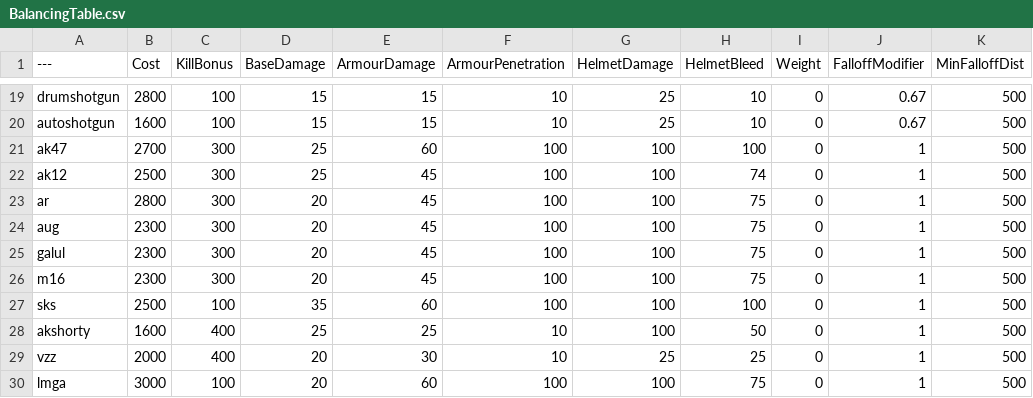
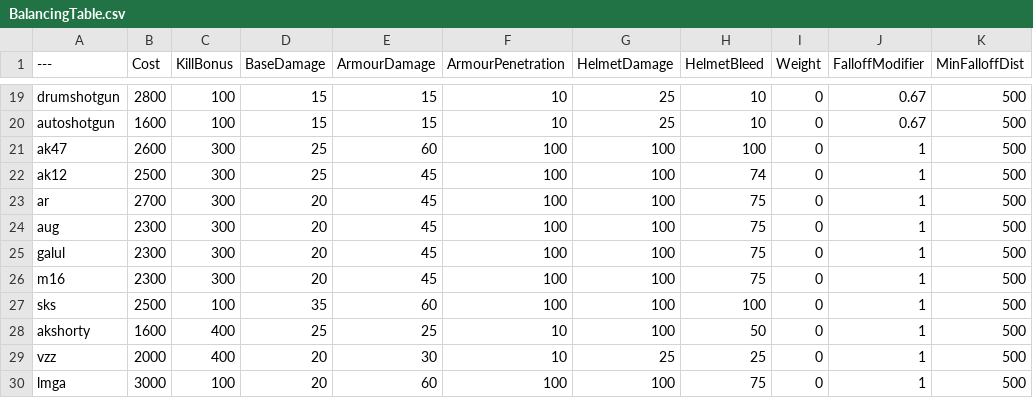
Before and after one commit to starbroken/BalancingTable, a CSV file: BalancingTable.csv, drawn as a sheet; only a part is shown, gaps mark what is left out; the diff names each change by its address in the sheet, - before the commit and + after, or states it on an @@ line.

Commit message:
Update BalancingTable.csv

```diff
--- a/BalancingTable.csv
+++ b/BalancingTable.csv
-B21 (Cost): 2700
+B21 (Cost): 2600
-B23 (Cost): 2800
+B23 (Cost): 2700
```
